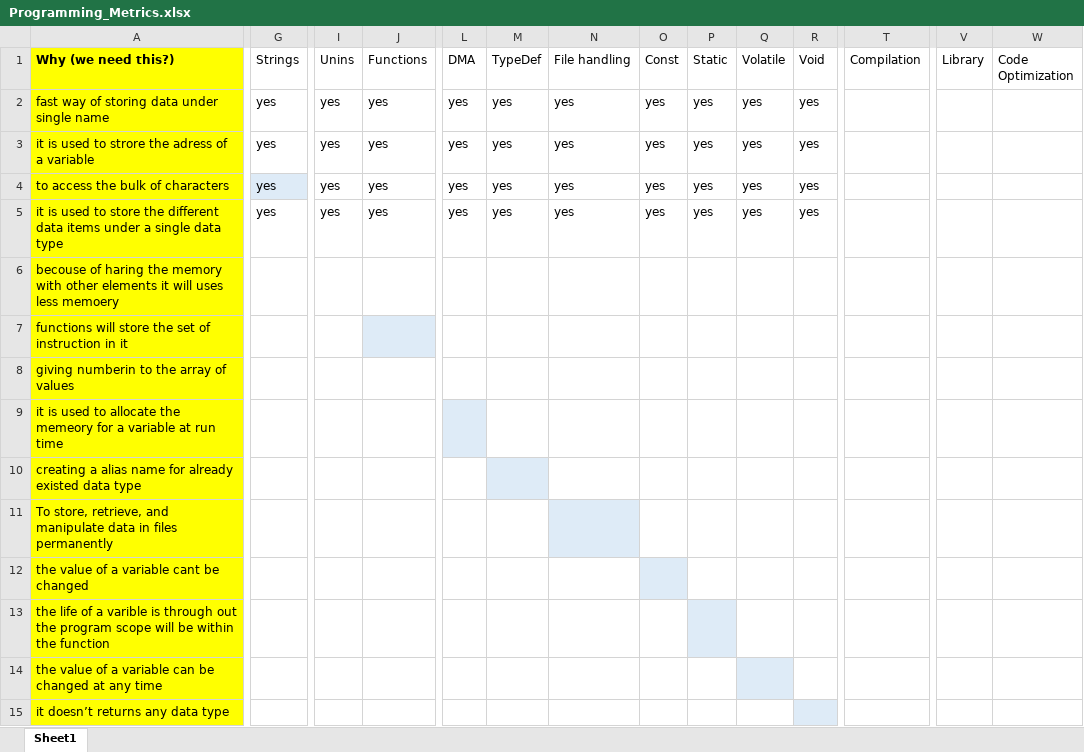
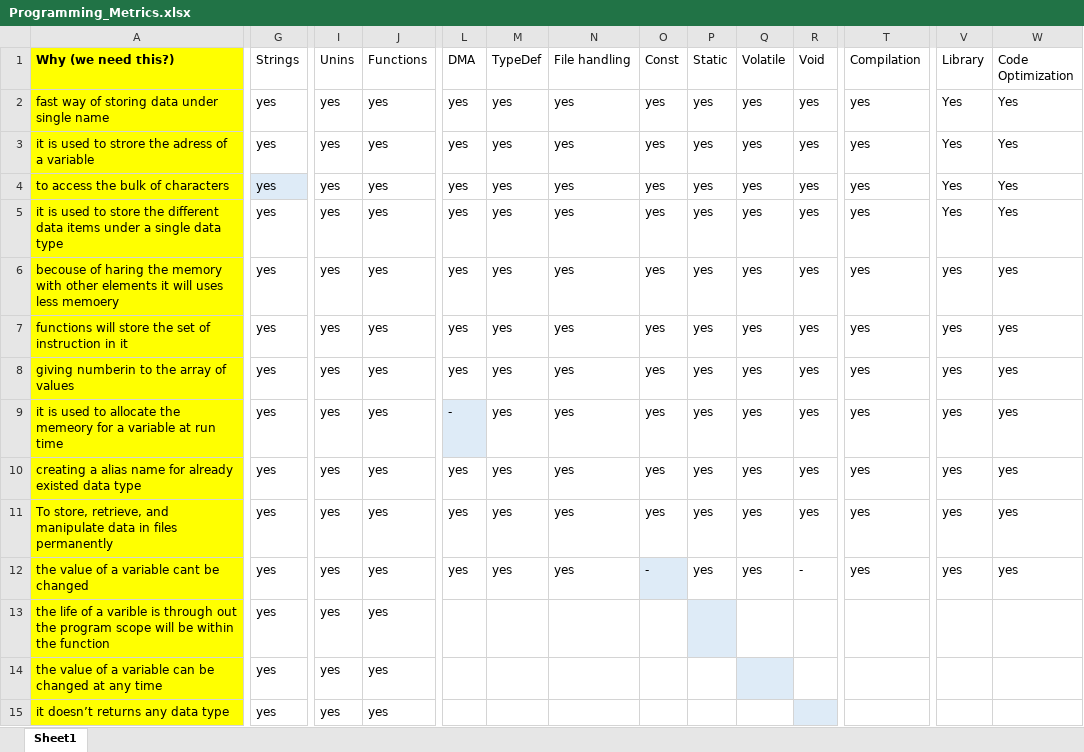
Before and after one commit to Abhemanth/hemanth, an Excel workbook: Programming_Metrics.xlsx, sheet Sheet1, drawn as a sheet; only a part is shown, gaps mark what is left out; values as stored, in another font and other column widths than the file's, no borders; the diff covers the shown part only; the diff names each change by its address in the sheet, - before the commit and + after, or states it on an @@ line.

Commit message:
Add files via upload
23-05-2025

```diff
--- a/Programming_Metrics.xlsx (sheet Sheet1)
+++ b/Programming_Metrics.xlsx (sheet Sheet1)
-T2:T12 (Compilation): (empty)
+T2:T12 (Compilation): yes
-V2:V5 (Library): (empty)
+V2:V5 (Library): Yes
-W2:W5 (Code Optimization): (empty)
+W2:W5 (Code Optimization): Yes
-G6:G15 (Strings): (empty)
+G6:G15 (Strings): yes
-I6:I15 (Unins): (empty)
+I6:I15 (Unins): yes
-J6:J15 (Functions): (empty)
+J6:J15 (Functions): yes
-L6:L8 (DMA): (empty)
+L6:L8 (DMA): yes
-M6:M12 (TypeDef): (empty)
+M6:M12 (TypeDef): yes
-N6:N12 (File handling): (empty)
+N6:N12 (File handling): yes
-O6:O11 (Const): (empty)
+O6:O11 (Const): yes
-P6:P12 (Static): (empty)
+P6:P12 (Static): yes
-Q6:Q12 (Volatile): (empty)
+Q6:Q12 (Volatile): yes
-R6:R11 (Void): (empty)
+R6:R11 (Void): yes
-V6:V12 (Library): (empty)
+V6:V12 (Library): yes
-W6:W12 (Code Optimization): (empty)
+W6:W12 (Code Optimization): yes
-J7 fill: #DEEBF7
+J7 fill: none
-L9 (DMA): (empty)
+L9 (DMA): -
-L10:L12 (DMA): (empty)
+L10:L12 (DMA): yes
-M10 fill: #DEEBF7
+M10 fill: none
-N11 fill: #DEEBF7
+N11 fill: none
-O12 (Const): (empty)
+O12 (Const): -
-R12 (Void): (empty)
+R12 (Void): -
```
Also changed, not shown: 62 edited cells elsewhere in this sheet.
